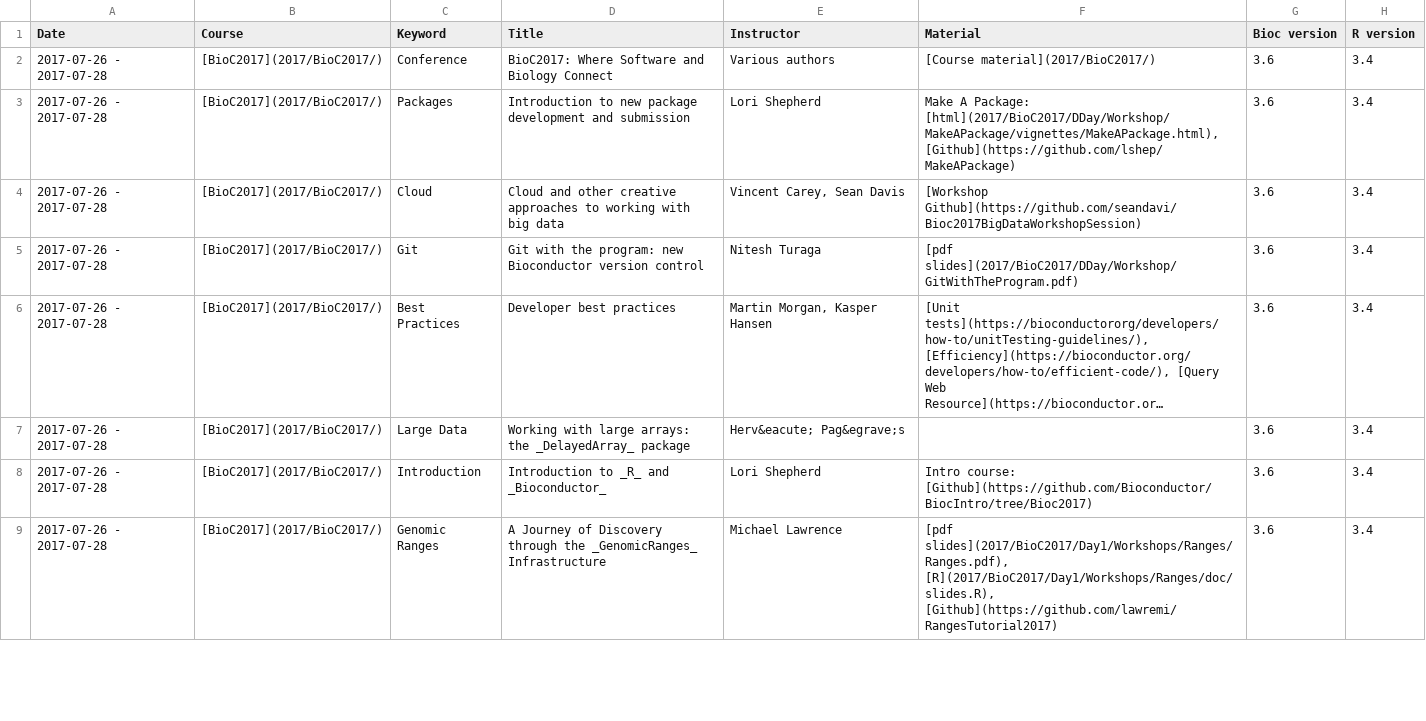
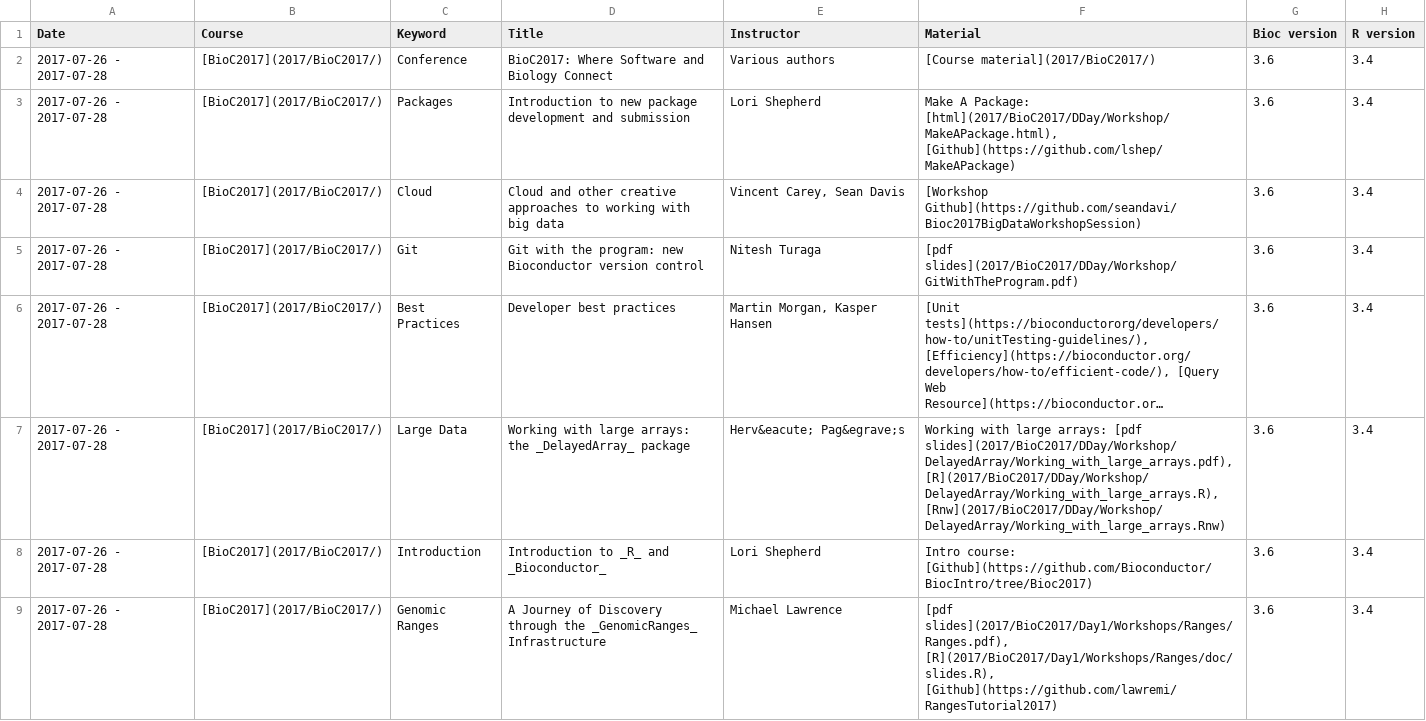
Before and after one commit to Bioconductor/bioconductor.org, a TSV file: etc/course_descriptions.tsv, drawn as a sheet; only a part is shown; long unchanged cells end in …; the diff names each change by its address in the sheet, - before the commit and + after, or states it on an @@ line.

Commit message:
Update conference course material
git-svn-id: https://hedgehog.fhcrc.org/bioconductor/trunk/bioconductor.org@131777 bc3139a8-67e5-0310-9ffc-ced21a209358

```diff
--- a/etc/course_descriptions.tsv
+++ b/etc/course_descriptions.tsv
-F3 (Material): …A Package: [html](2017/BioC2017/DDay/Workshop/MakeAPackage/vignettes/MakeAPackage.html), [Github](https://github.com/lshep/MakeAPackage)
+F3 (Material): …A Package: [html](2017/BioC2017/DDay/Workshop/MakeAPackage.html), [Github](https://github.com/lshep/MakeAPackage)
-F7 (Material): (empty)
+F7 (Material): Working with large arrays: [pdf slides](2017/BioC2017/DDay/Workshop/DelayedArray/Working_with_large_arrays.pdf), [R](2017/BioC2017/DDay/Workshop/DelayedArray/Working_with_large_arrays.R), [Rnw](2017/BioC2017/DDay/Workshop/DelayedArray/Working_with_large_arrays.Rnw)
```
Also changed, not shown: 1 other file.
